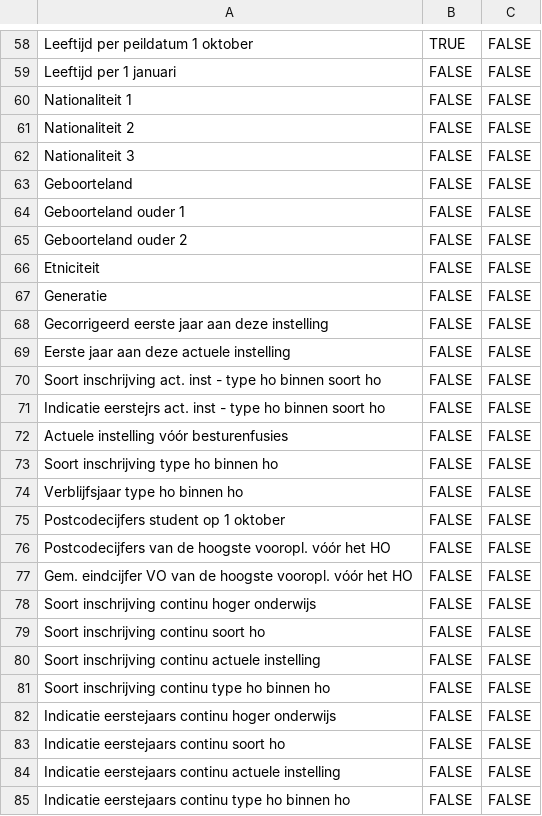
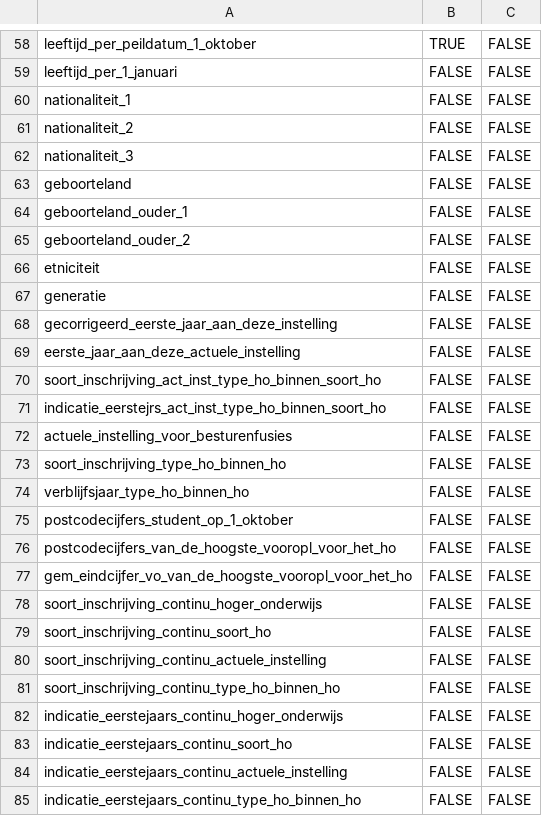
Before and after one commit to cedanl/no-fairness-without-awareness, a CSV file: metadata/variabelen.csv, drawn as a sheet; only a part is shown, gaps mark what is left out; the diff covers the shown part only; the diff names each change by its address in the sheet, - before the commit and + after, or states it on an @@ line.

```diff
--- a/metadata/variabelen.csv
+++ b/metadata/variabelen.csv
-A58: Leeftijd per peildatum 1 oktober
+A58: leeftijd_per_peildatum_1_oktober
-A59: Leeftijd per 1 januari
+A59: leeftijd_per_1_januari
-A60: Nationaliteit 1
+A60: nationaliteit_1
-A61: Nationaliteit 2
+A61: nationaliteit_2
-A62: Nationaliteit 3
+A62: nationaliteit_3
-A63: Geboorteland
+A63: geboorteland
-A64: Geboorteland ouder 1
+A64: geboorteland_ouder_1
-A65: Geboorteland ouder 2
+A65: geboorteland_ouder_2
-A66: Etniciteit
+A66: etniciteit
-A67: Generatie
+A67: generatie
-A68: Gecorrigeerd eerste jaar aan deze instelling
+A68: gecorrigeerd_eerste_jaar_aan_deze_instelling
-A69: Eerste jaar aan deze actuele instelling
+A69: eerste_jaar_aan_deze_actuele_instelling
-A70: Soort inschrijving act. inst - type ho binnen soort ho
+A70: soort_inschrijving_act_inst_type_ho_binnen_soort_ho
-A71: Indicatie eerstejrs act. inst - type ho binnen soort ho
+A71: indicatie_eerstejrs_act_inst_type_ho_binnen_soort_ho
-A72: Actuele instelling vóór besturenfusies
+A72: actuele_instelling_voor_besturenfusies
-A73: Soort inschrijving type ho binnen ho
+A73: soort_inschrijving_type_ho_binnen_ho
-A74: Verblijfsjaar type ho binnen ho
+A74: verblijfsjaar_type_ho_binnen_ho
-A75: Postcodecijfers student op 1 oktober
+A75: postcodecijfers_student_op_1_oktober
-A76: Postcodecijfers van de hoogste vooropl. vóór het HO
+A76: postcodecijfers_van_de_hoogste_vooropl_voor_het_ho
-A77: Gem. eindcijfer VO van de hoogste vooropl. vóór het HO
+A77: gem_eindcijfer_vo_van_de_hoogste_vooropl_voor_het_ho
-A78: Soort inschrijving continu hoger onderwijs
+A78: soort_inschrijving_continu_hoger_onderwijs
-A79: Soort inschrijving continu soort ho
+A79: soort_inschrijving_continu_soort_ho
-A80: Soort inschrijving continu actuele instelling
+A80: soort_inschrijving_continu_actuele_instelling
-A81: Soort inschrijving continu type ho binnen ho
+A81: soort_inschrijving_continu_type_ho_binnen_ho
-A82: Indicatie eerstejaars continu hoger onderwijs
+A82: indicatie_eerstejaars_continu_hoger_onderwijs
-A83: Indicatie eerstejaars continu soort ho
+A83: indicatie_eerstejaars_continu_soort_ho
-A84: Indicatie eerstejaars continu actuele instelling
+A84: indicatie_eerstejaars_continu_actuele_instelling
-A85: Indicatie eerstejaars continu type ho binnen ho
+A85: indicatie_eerstejaars_continu_type_ho_binnen_ho
```
Also changed, not shown: 1 added row and 104 edited cells elsewhere in this file, metadata/levels.csv, 6 other files.
